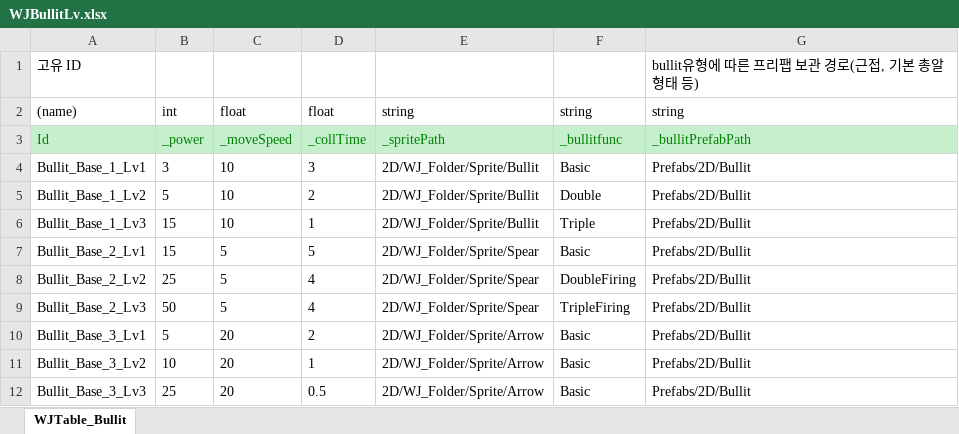
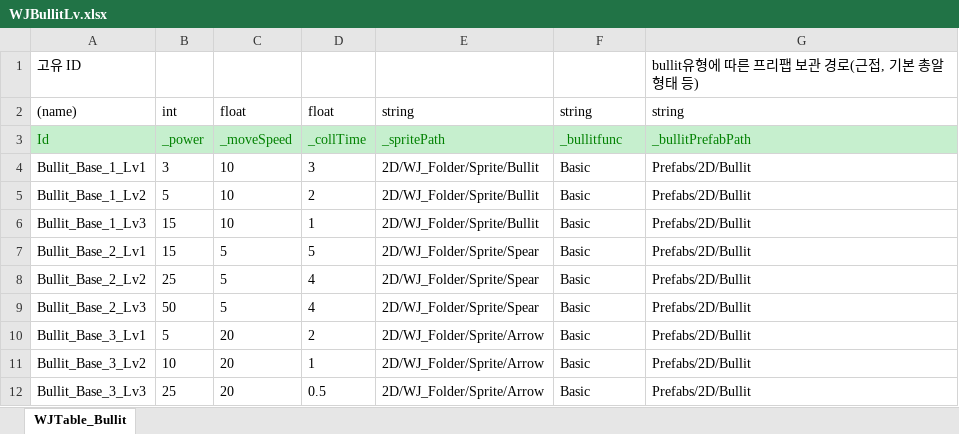
Before and after one commit to Stone-AK/WJMainProject2D, an Excel workbook: JsonConverter/ExcelFiles/WJBullitLv.xlsx, sheet WJTable_Bullit, drawn as a sheet; values as stored, in another font and other column widths than the file's, no borders; the diff names each change by its address in the sheet, - before the commit and + after, or states it on an @@ line.

Commit message:
[update] bullit 레벨업 가능함
최대 레벨 도달 시 게임이 터져버림. 아마 반복문안에 무한 루프가 도는것으로 예상이 됨.
최대 레벨 도달 관련 메서드 원인분석 필요함

```diff
--- a/JsonConverter/ExcelFiles/WJBullitLv.xlsx (sheet WJTable_Bullit)
+++ b/JsonConverter/ExcelFiles/WJBullitLv.xlsx (sheet WJTable_Bullit)
-F5: Double
+F5: Basic
-F6: Triple
+F6: Basic
-F8: DoubleFiring
+F8: Basic
-F9: TripleFiring
+F9: Basic
```
Also changed, not shown: 12 other files.
